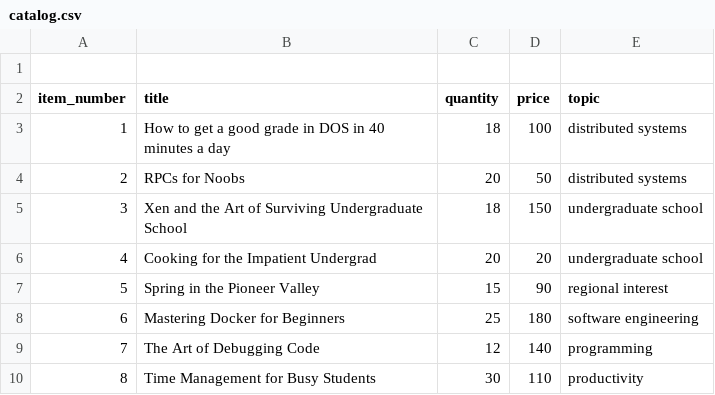
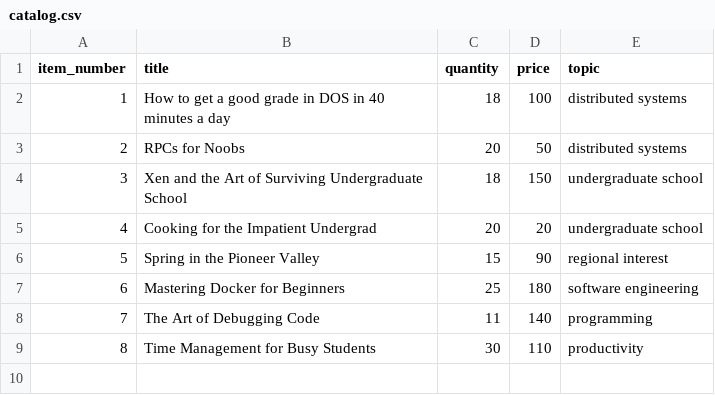
Before and after one commit to ReemHasan31/my-Book-app, a CSV file: catalog-service/catalog.csv, drawn as a sheet.

Commit message:
Add catalog-service/catalog.csv

```diff
--- a/catalog-service/catalog.csv
+++ b/catalog-service/catalog.csv
@@ -1,2 +1 @@
-
 item_number,title,quantity,price,topic
@@ -8,3 +7,3 @@ item_number,title,quantity,price,topic
 6,Mastering Docker for Beginners,25,180,software engineering
-7,The Art of Debugging Code,12,140,programming
+7,The Art of Debugging Code,11,140,programming
 8,Time Management for Busy Students,30,110,productivity
```
